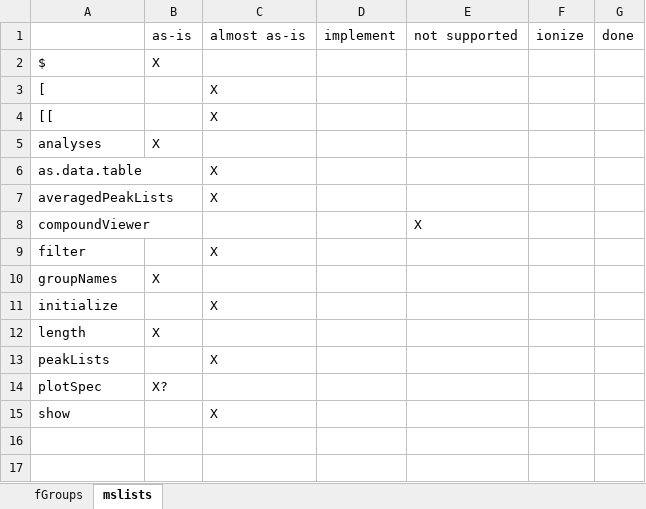
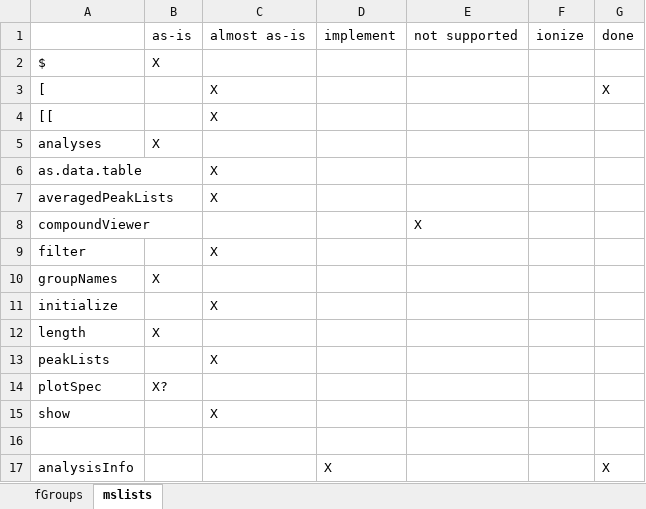
Before and after one commit to tsufz/patRoon, an Excel workbook: set-impl.xlsx, sheet mslists, drawn as a sheet; values as stored, in another font and other column widths than the file's, no borders; the diff names each change by its address in the sheet, - before the commit and + after, or states it on an @@ line.

Commit message:
subsetting MSPeakListsSet

```diff
--- a/set-impl.xlsx (sheet mslists)
+++ b/set-impl.xlsx (sheet mslists)
-G3: (empty)
+G3: X
+row 16: (empty)
+row 17: analysisInfo |  |  | X |  |  | X
```
Also changed, not shown: 1 other file.
